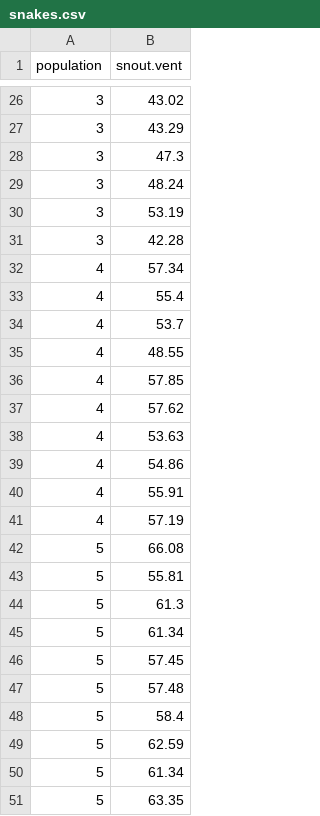
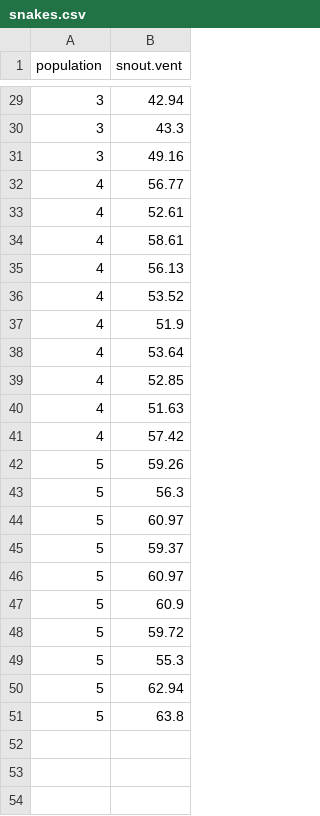
Before and after one commit to petrkeil/Bayesian-biostatistics-2016-iDiv, a CSV file: ANOVA/snakes.csv, drawn as a sheet; only a part is shown, gaps mark what is left out; the diff covers the shown part only.

```diff
--- a/ANOVA/snakes.csv
+++ b/ANOVA/snakes.csv
@@ -26,26 +29,23 @@
-3,43.02
-3,43.29
-3,47.3
-3,48.24
-3,53.19
-3,42.28
-4,57.34
-4,55.4
-4,53.7
-4,48.55
-4,57.85
-4,57.62
-4,53.63
-4,54.86
-4,55.91
-4,57.19
-5,66.08
-5,55.81
-5,61.3
-5,61.34
-5,57.45
-5,57.48
-5,58.4
-5,62.59
-5,61.34
-5,63.35
+3,42.94
+3,43.3
+3,49.16
+4,56.77
+4,52.61
+4,58.61
+4,56.13
+4,53.52
+4,51.9
+4,53.64
+4,52.85
+4,51.63
+4,57.42
+5,59.26
+5,56.3
+5,60.97
+5,59.37
+5,60.97
+5,60.9
+5,59.72
+5,55.3
+5,62.94
+5,63.8
```
Also changed, not shown: 3 added rows and 23 edited cells elsewhere in this file, T-test/falcon.csv, 10 other files.
